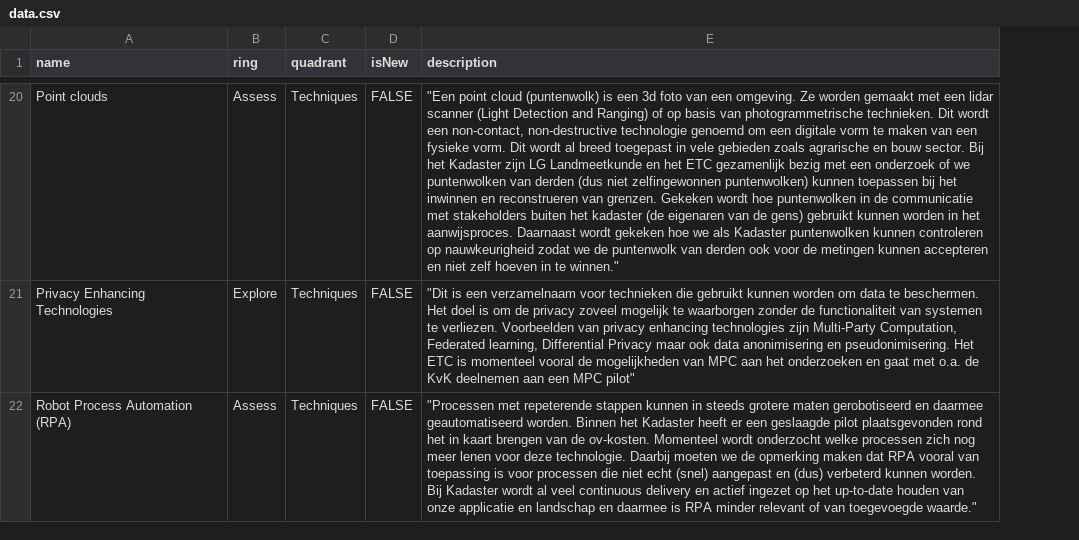
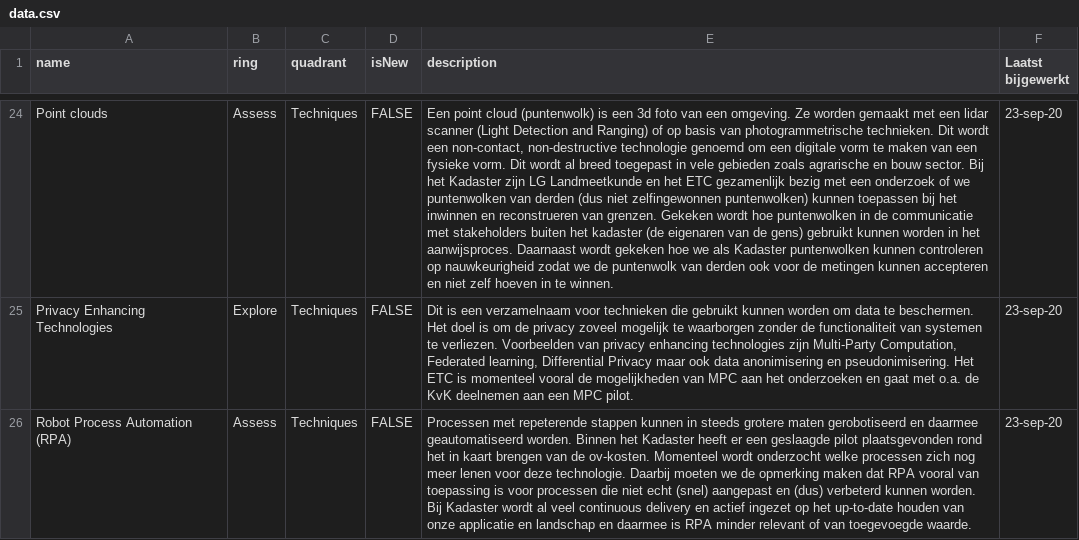
Before and after one commit to kadaster/labs.kadaster.nl, a CSV file: tech-radar/dist/data/data.csv, drawn as a sheet; only a part is shown, gaps mark what is left out; addresses are those after the commit; the diff covers the shown part only; the diff names each change by its address in the sheet, - before the commit and + after, or states it on an @@ line.

```diff
--- a/tech-radar/dist/data/data.csv
+++ b/tech-radar/dist/data/data.csv
+column F (Laatst bijgewerkt), rows 24-26: all 23-sep-20
-E24 (description): "Een point cloud (puntenwolk) is een 3d foto van een omgeving. Ze worden gemaakt met een lidar scanner (Light Detection and Ranging) of op basis van photogrammetrische technieken. Dit wordt een non-contact, non-destructive technologie genoemd om een digitale vorm te maken van een fysieke vorm. Dit wordt al breed toegepast in vele gebieden zoals agrarische en bouw sector. Bij het Kadaster zijn LG Landmeetkunde en het ETC gezamenlijk bezig met een onderzoek of we puntenwolken van derden (dus niet zelfingewonnen puntenwolken) kunnen toepassen bij het inwinnen en reconstrueren van grenzen. Gekeken wordt hoe puntenwolken in de communicatie met stakeholders buiten het kadaster (de eigenaren van de gens) gebruikt kunnen worden in het aanwijsproces. Daarnaast wordt gekeken hoe we als Kadaster puntenwolken kunnen controleren op nauwkeurigheid zodat we de puntenwolk van derden ook voor de metingen kunnen accepteren en niet zelf hoeven in te winnen."
+E24 (description): Een point cloud (puntenwolk) is een 3d foto van een omgeving. Ze worden gemaakt met een lidar scanner (Light Detection and Ranging) of op basis van photogrammetrische technieken. Dit wordt een non-contact, non-destructive technologie genoemd om een digitale vorm te maken van een fysieke vorm. Dit wordt al breed toegepast in vele gebieden zoals agrarische en bouw sector. Bij het Kadaster zijn LG Landmeetkunde en het ETC gezamenlijk bezig met een onderzoek of we puntenwolken van derden (dus niet zelfingewonnen puntenwolken) kunnen toepassen bij het inwinnen en reconstrueren van grenzen. Gekeken wordt hoe puntenwolken in de communicatie met stakeholders buiten het kadaster (de eigenaren van de gens) gebruikt kunnen worden in het aanwijsproces. Daarnaast wordt gekeken hoe we als Kadaster puntenwolken kunnen controleren op nauwkeurigheid zodat we de puntenwolk van derden ook voor de metingen kunnen accepteren en niet zelf hoeven in te winnen.
-E25 (description): "Dit is een verzamelnaam voor technieken die gebruikt kunnen worden om data te beschermen. Het doel is om de privacy zoveel mogelijk te waarborgen zonder de functionaliteit van systemen te verliezen. Voorbeelden van privacy enhancing technologies zijn Multi-Party Computation, Federated learning, Differential Privacy maar ook data anonimisering en pseudonimisering. Het ETC is momenteel vooral de mogelijkheden van MPC aan het onderzoeken en gaat met o.a. de KvK deelnemen aan een MPC pilot"
+E25 (description): Dit is een verzamelnaam voor technieken die gebruikt kunnen worden om data te beschermen. Het doel is om de privacy zoveel mogelijk te waarborgen zonder de functionaliteit van systemen te verliezen. Voorbeelden van privacy enhancing technologies zijn Multi-Party Computation, Federated learning, Differential Privacy maar ook data anonimisering en pseudonimisering. Het ETC is momenteel vooral de mogelijkheden van MPC aan het onderzoeken en gaat met o.a. de KvK deelnemen aan een MPC pilot.
-E26 (description): "Processen met repeterende stappen kunnen in steeds grotere maten gerobotiseerd en daarmee geautomatiseerd worden. Binnen het Kadaster heeft er een geslaagde pilot plaatsgevonden rond het in kaart brengen van de ov-kosten. Momenteel wordt onderzocht welke processen zich nog meer lenen voor deze technologie. Daarbij moeten we de opmerking maken dat RPA vooral van toepassing is voor processen die niet echt (snel) aangepast en (dus) verbeterd kunnen worden. Bij Kadaster wordt al veel continuous delivery en actief ingezet op het up-to-date houden van onze applicatie en landschap en daarmee is RPA minder relevant of van toegevoegde waarde."
+E26 (description): Processen met repeterende stappen kunnen in steeds grotere maten gerobotiseerd en daarmee geautomatiseerd worden. Binnen het Kadaster heeft er een geslaagde pilot plaatsgevonden rond het in kaart brengen van de ov-kosten. Momenteel wordt onderzocht welke processen zich nog meer lenen voor deze technologie. Daarbij moeten we de opmerking maken dat RPA vooral van toepassing is voor processen die niet echt (snel) aangepast en (dus) verbeterd kunnen worden. Bij Kadaster wordt al veel continuous delivery en actief ingezet op het up-to-date houden van onze applicatie en landschap en daarmee is RPA minder relevant of van toegevoegde waarde.
```
Also changed, not shown: 6 added rows, 3 removed rows and 35 edited cells elsewhere in this file, 13 other files.
